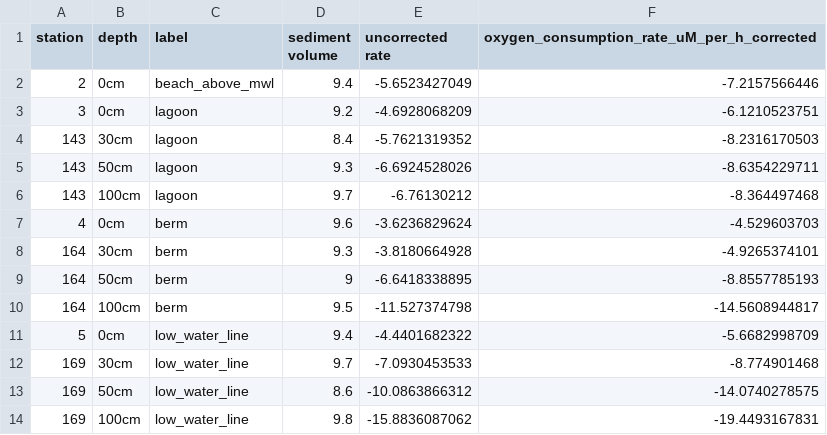
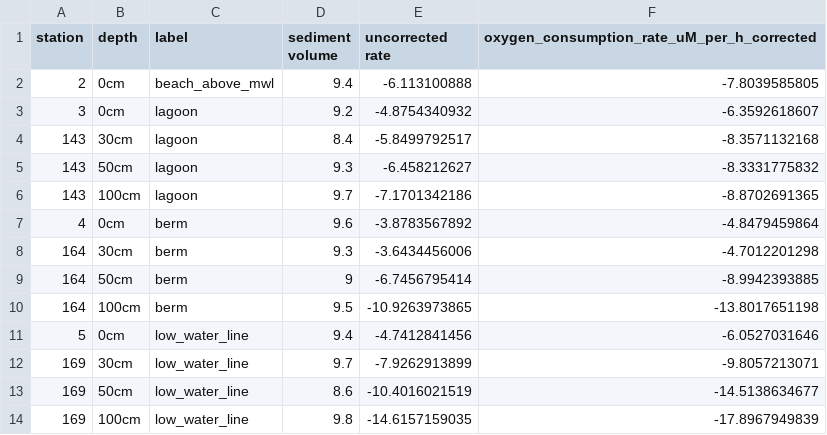
Before and after one commit to kaiiam/Spiekeroog_biogeo, a CSV file: week4/exp3/March_Spiekeroog_rates.csv, drawn as a sheet.

Commit message:
updated march regressions to better fit lines + plots

```diff
--- a/week4/exp3/March_Spiekeroog_rates.csv
+++ b/week4/exp3/March_Spiekeroog_rates.csv
@@ -1,14 +1,14 @@
 station,depth,label,sediment volume,uncorrected rate,oxygen_consumption_rate_uM_per_h_corrected
-2,0cm,beach_above_mwl,9.4,-5.6523427049,-7.2157566446
-3,0cm,lagoon,9.2,-4.6928068209,-6.1210523751
-143,30cm,lagoon,8.4,-5.7621319352,-8.2316170503
-143,50cm,lagoon,9.3,-6.6924528026,-8.6354229711
-143,100cm,lagoon,9.7,-6.76130212,-8.364497468
-4,0cm,berm,9.6,-3.6236829624,-4.529603703
-164,30cm,berm,9.3,-3.8180664928,-4.9265374101
-164,50cm,berm,9,-6.6418338895,-8.8557785193
-164,100cm,berm,9.5,-11.527374798,-14.5608944817
-5,0cm,low_water_line,9.4,-4.4401682322,-5.6682998709
-169,30cm,low_water_line,9.7,-7.0930453533,-8.774901468
-169,50cm,low_water_line,8.6,-10.0863866312,-14.0740278575
-169,100cm,low_water_line,9.8,-15.8836087062,-19.4493167831
+2,0cm,beach_above_mwl,9.4,-6.113100888,-7.8039585805
+3,0cm,lagoon,9.2,-4.8754340932,-6.3592618607
+143,30cm,lagoon,8.4,-5.8499792517,-8.3571132168
+143,50cm,lagoon,9.3,-6.458212627,-8.3331775832
+143,100cm,lagoon,9.7,-7.1701342186,-8.8702691365
+4,0cm,berm,9.6,-3.8783567892,-4.8479459864
+164,30cm,berm,9.3,-3.6434456006,-4.7012201298
+164,50cm,berm,9,-6.7456795414,-8.9942393885
+164,100cm,berm,9.5,-10.9263973865,-13.8017651198
+5,0cm,low_water_line,9.4,-4.7412841456,-6.0527031646
+169,30cm,low_water_line,9.7,-7.9262913899,-9.8057213071
+169,50cm,low_water_line,8.6,-10.4016021519,-14.5138634677
+169,100cm,low_water_line,9.8,-14.6157159035,-17.8967949839
```
Also changed, not shown: week4/final_rates_data.csv, 8 other files.
